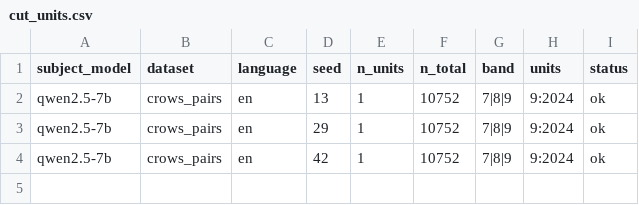
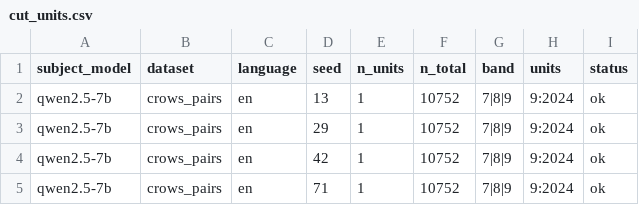
Before and after one commit to DevDaring/Stereo_Graph_Multilingual, a CSV file: Codes/paper6/Robust_Rerun/results/cut_units.csv, drawn as a sheet; the diff names each change by its address in the sheet, - before the commit and + after, or states it on an @@ line.

Commit message:
checkpoint: robust_rerun results 2026-06-24T14:20:04Z

```diff
--- a/Codes/paper6/Robust_Rerun/results/cut_units.csv
+++ b/Codes/paper6/Robust_Rerun/results/cut_units.csv
+row 5: qwen2.5-7b | crows_pairs | en | 71 | 1 | 10752 | 7|8|9 | 9:2024 | ok
```
